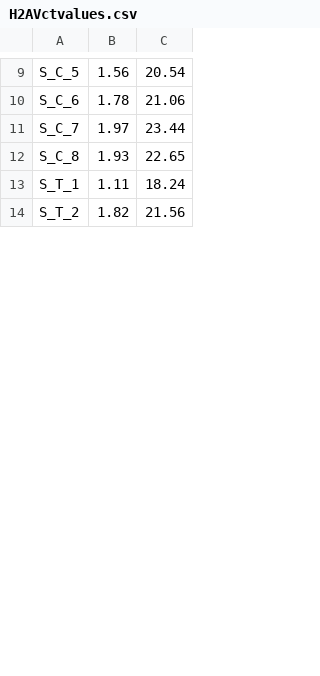
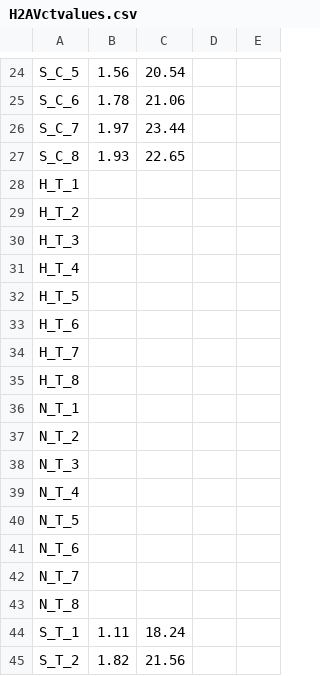
Before and after one commit to jheare/Resilience-Project, a CSV file: qPCR data/8152015c/H2AVctvalues.csv, drawn as a sheet; only a part is shown, gaps mark what is left out; the diff covers the shown part only; the diff names each change by its address in the sheet, - before the commit and + after, or states it on an @@ line.

```diff
--- a/qPCR data/8152015c/H2AVctvalues.csv
+++ b/qPCR data/8152015c/H2AVctvalues.csv
+column D, empty
+column E, empty
+row 28: H_T_1
+row 29: H_T_2
+row 30: H_T_3
+row 31: H_T_4
+row 32: H_T_5
+row 33: H_T_6
+row 34: H_T_7
+row 35: H_T_8
+row 36: N_T_1
+row 37: N_T_2
+row 38: N_T_3
+row 39: N_T_4
+row 40: N_T_5
+row 41: N_T_6
+row 42: N_T_7
+row 43: N_T_8
```
Also changed, not shown: 15 added rows, 24 removed rows and 1 edited cell elsewhere in this file.
